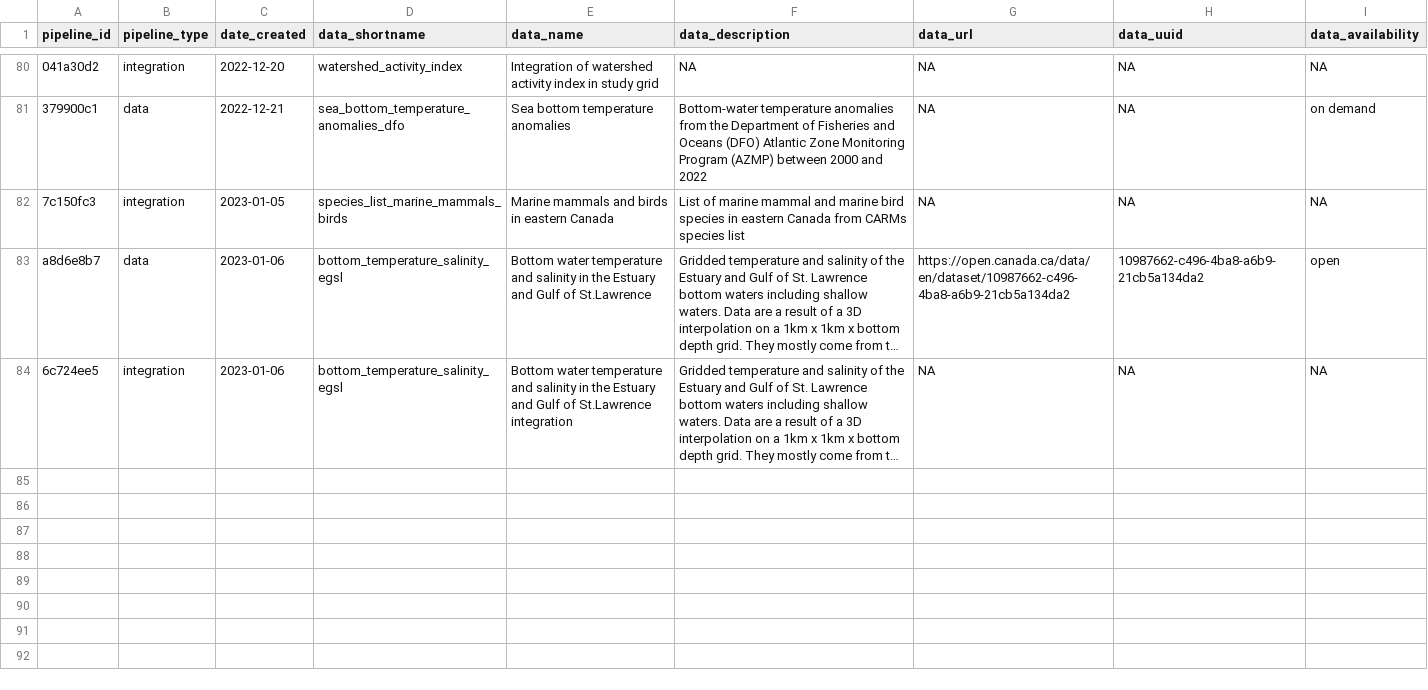
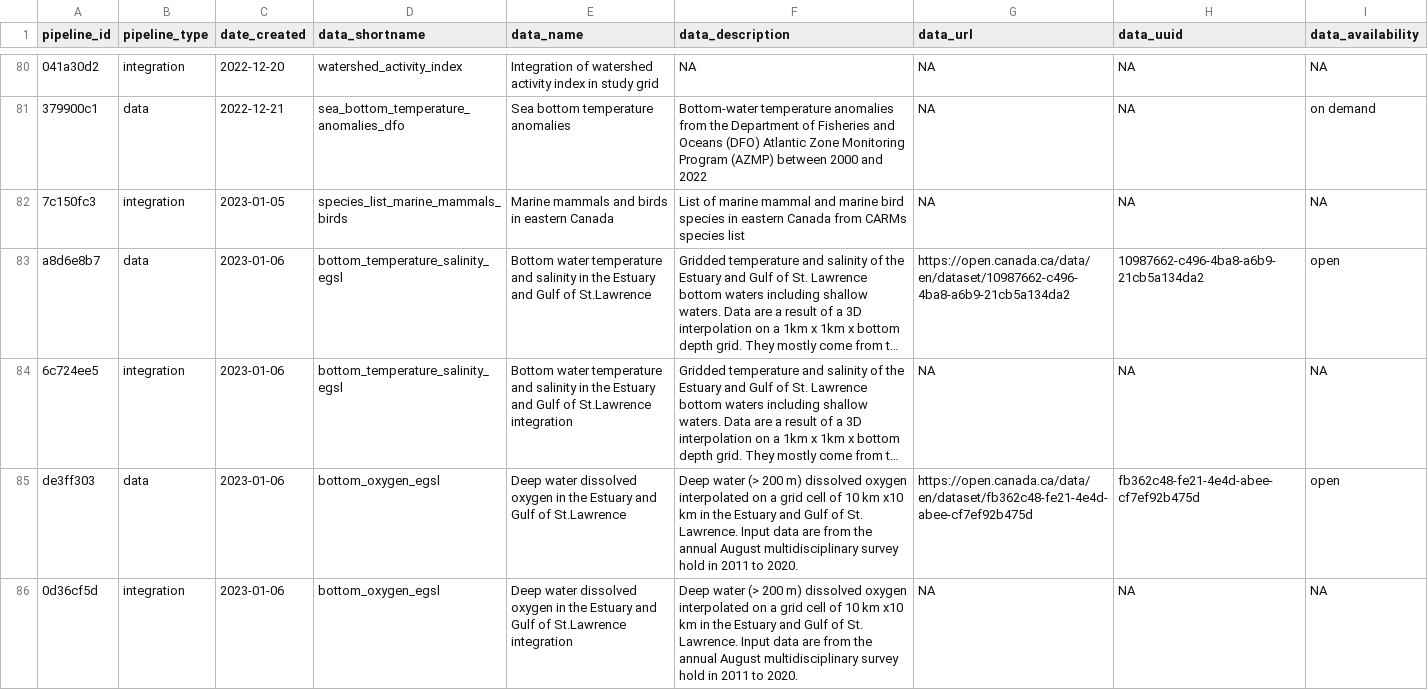
Before and after one commit to Ecosystem-Assessments/pipedat, a CSV file: inst/extdata/pipeline.csv, drawn as a sheet; only a part is shown, gaps mark what is left out; long unchanged cells end in …; the diff names each change by its address in the sheet, - before the commit and + after, or states it on an @@ line.

Commit message:
oxygen st lawrence

```diff
--- a/inst/extdata/pipeline.csv
+++ b/inst/extdata/pipeline.csv
+row 85: de3ff303 | data | 2023-01-06 | bottom_oxygen_egsl | Deep water dissolved oxygen in the Estuary and Gulf of St.Lawrence | Deep water (> 200 m) dissolved oxygen interpolated on a grid cell of 10 km x10 km in the Estuary and Gulf of St. Lawrence. Input data are from the annual August multidisciplinary survey hold in 2011 to 2020. | https://open.canada.ca/data/en/dataset/fb362c48-fe21-4e4d-abee-cf7ef92b475d | fb362c48-fe21-4e4d-abee-cf7ef92b475d | open
+row 86: 0d36cf5d | integration | 2023-01-06 | bottom_oxygen_egsl | Deep water dissolved oxygen in the Estuary and Gulf of St.Lawrence integration | Deep water (> 200 m) dissolved oxygen interpolated on a grid cell of 10 km x10 km in the Estuary and Gulf of St. Lawrence. Input data are from the annual August multidisciplinary survey hold in 2011 to 2020. | NA | NA | NA
```
Also changed, not shown: inst/extdata/files_clean.csv, inst/extdata/files_integrated.csv, 10 other files.
